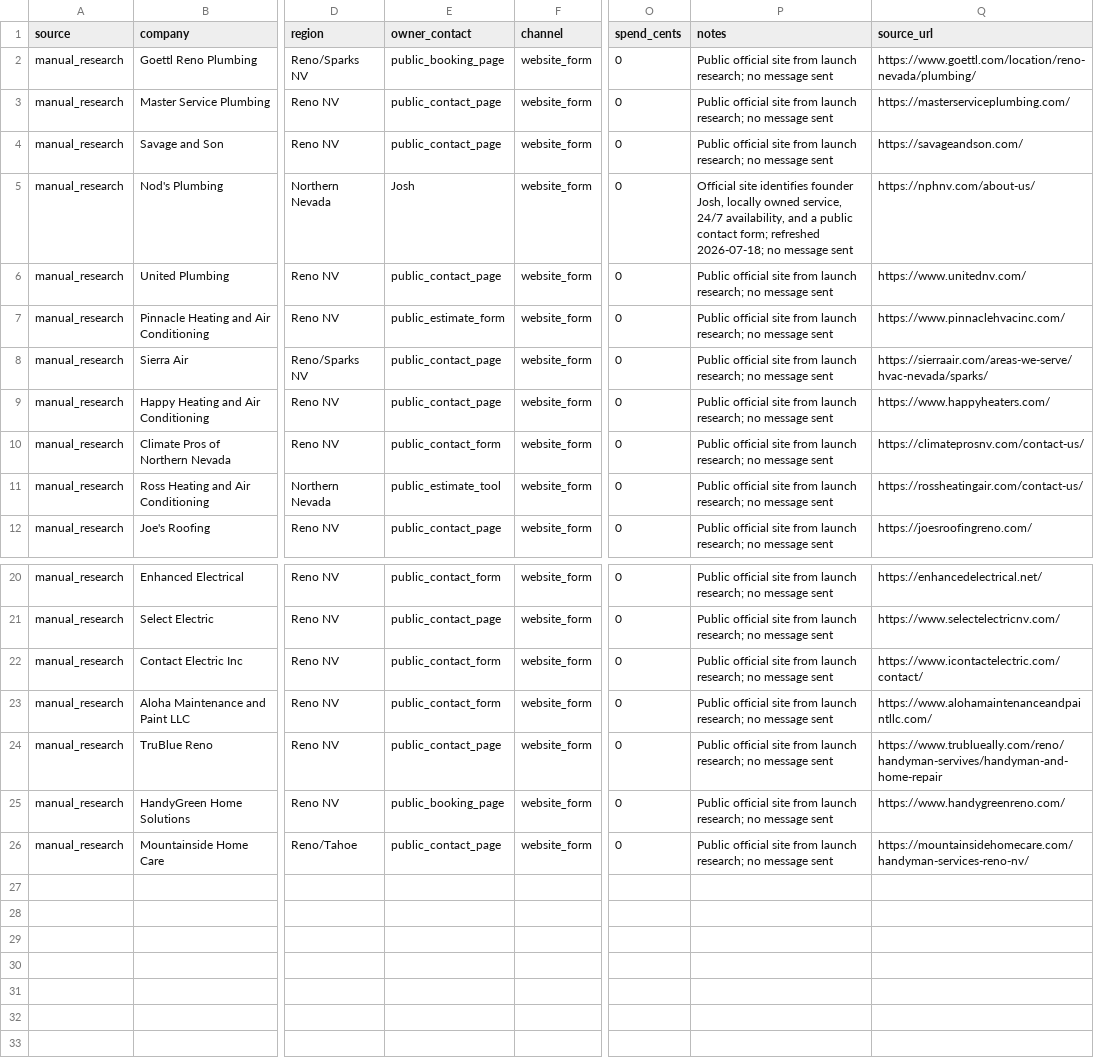
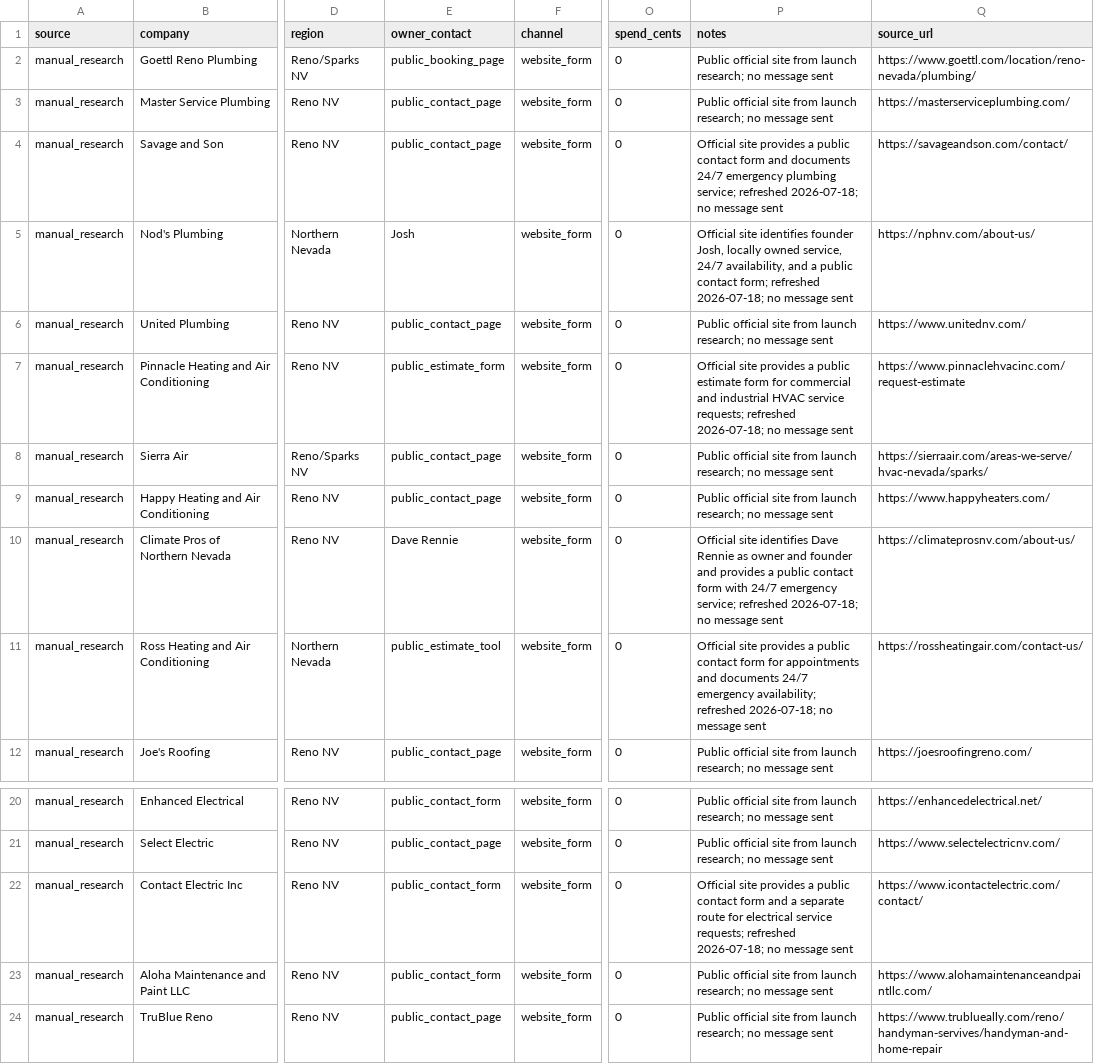
Before and after one commit to doesitapply/ai-phone-agent-from-gemini, a CSV file: docs/launch/prospect-batch-001-reno.csv, drawn as a sheet; only a part is shown, gaps mark what is left out; the shorter side is filled out with more unchanged rows; the diff names each change by its address in the sheet, - before the commit and + after, or states it on an @@ line.

Commit message:
docs: expand verified prospect batch

```diff
--- a/docs/launch/prospect-batch-001-reno.csv
+++ b/docs/launch/prospect-batch-001-reno.csv
-P4 (notes): Public official site from launch research; no message…
+P4 (notes): Official site provides a public contact form and documents 24/7 emergency plumbing service; refreshed 2026-07-18; no message…
-Q4 (source_url): https://savageandson.com/
+Q4 (source_url): https://savageandson.com/contact/
-P7 (notes): Public official site from launch research; no message…
+P7 (notes): Official site provides a public estimate form for commercial and industrial HVAC service requests; refreshed 2026-07-18; no message…
-Q7 (source_url): https://www.pinnaclehvacinc.com/
+Q7 (source_url): https://www.pinnaclehvacinc.com/request-estimate
-E10 (owner_contact): public_contact_form
+E10 (owner_contact): Dave Rennie
-P10 (notes): Public official site from launch research; no message…
+P10 (notes): Official site identifies Dave Rennie as owner and founder and provides a public contact form with 24/7 emergency service; refreshed 2026-07-18; no message…
-Q10 (source_url): https://climateprosnv.com/contact-us/
+Q10 (source_url): https://climateprosnv.com/about-us/
-P11 (notes): Public official site from launch research; no message…
+P11 (notes): Official site provides a public contact form for appointments and documents 24/7 emergency availability; refreshed 2026-07-18; no message…
-P22 (notes): Public official site from launch research; no message…
+P22 (notes): Official site provides a public contact form and a separate route for electrical service requests; refreshed 2026-07-18; no message…
```
Also changed, not shown: docs/launch/prospect-batch-002-sacramento.csv, docs/launch/prospect-batch-003-boise.csv, 5 other files.
